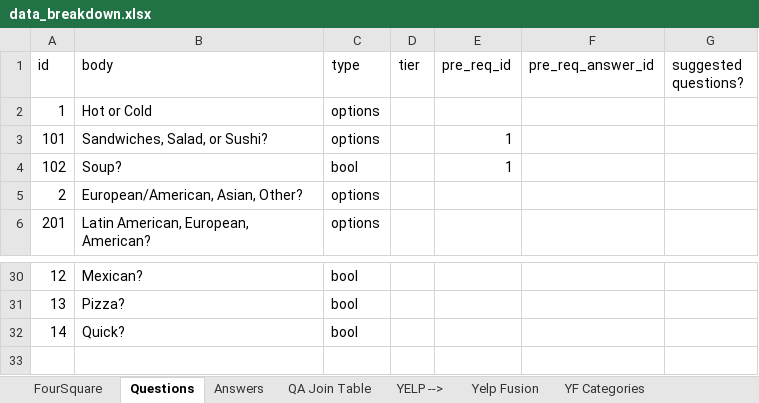
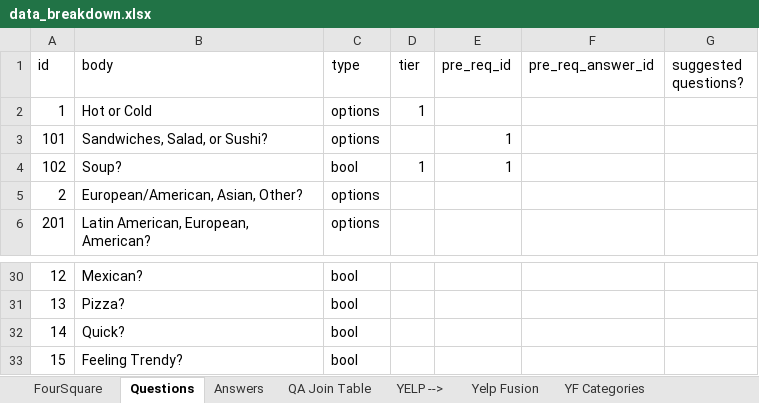
Before and after one commit to ravisraval/TellMeWhatToEat, an Excel workbook: docs/data/data_breakdown.xlsx, sheet Questions, drawn as a sheet; only a part is shown, gaps mark what is left out; values as stored, in another font and other column widths than the file's, no borders; the diff names each change by its address in the sheet, - before the commit and + after, or states it on an @@ line.

```diff
--- a/docs/data/data_breakdown.xlsx (sheet Questions)
+++ b/docs/data/data_breakdown.xlsx (sheet Questions)
-D2 (tier): (empty)
+D2 (tier): 1
-D4 (tier): (empty)
+D4 (tier): 1
+row 33: 15 | Feeling Trendy? | bool
```
Also changed, not shown: sheet QA Join Table, sheet Answers, 8 other files.
